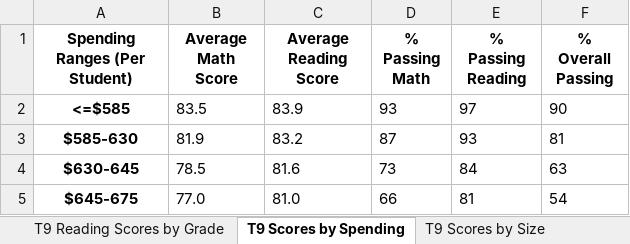
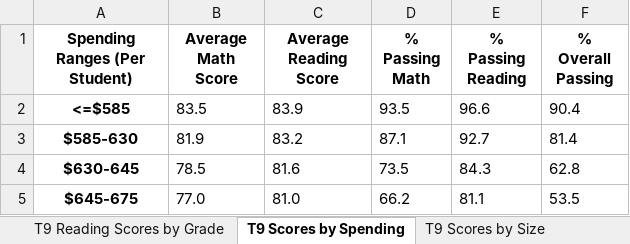
Before and after one commit to cdpeters/school-district-analysis-pandas, an Excel workbook: resources/dataframes_THS_9th_removed.xlsx, sheet T9 Scores by Spending, drawn as a sheet; values as stored, in another font and other column widths than the file's, no borders; the diff names each change by its address in the sheet, - before the commit and + after, or states it on an @@ line.

```diff
--- a/resources/dataframes_THS_9th_removed.xlsx (sheet T9 Scores by Spending)
+++ b/resources/dataframes_THS_9th_removed.xlsx (sheet T9 Scores by Spending)
-D2 (% Passing Math): 93
+D2 (% Passing Math): 93.5
-E2 (% Passing Reading): 97
+E2 (% Passing Reading): 96.6
-F2 (% Overall Passing): 90
+F2 (% Overall Passing): 90.4
-D3 (% Passing Math): 87
+D3 (% Passing Math): 87.1
-E3 (% Passing Reading): 93
+E3 (% Passing Reading): 92.7
-F3 (% Overall Passing): 81
+F3 (% Overall Passing): 81.4
-D4 (% Passing Math): 73
+D4 (% Passing Math): 73.5
-E4 (% Passing Reading): 84
+E4 (% Passing Reading): 84.3
-F4 (% Overall Passing): 63
+F4 (% Overall Passing): 62.8
-D5 (% Passing Math): 66
+D5 (% Passing Math): 66.2
-E5 (% Passing Reading): 81
+E5 (% Passing Reading): 81.1
-F5 (% Overall Passing): 54
+F5 (% Overall Passing): 53.5
```
Also changed, not shown: sheet T9 Scores by Size, sheet T9 Scores by Type, resources/dataframes_all_students.xlsx, 1 other file.
